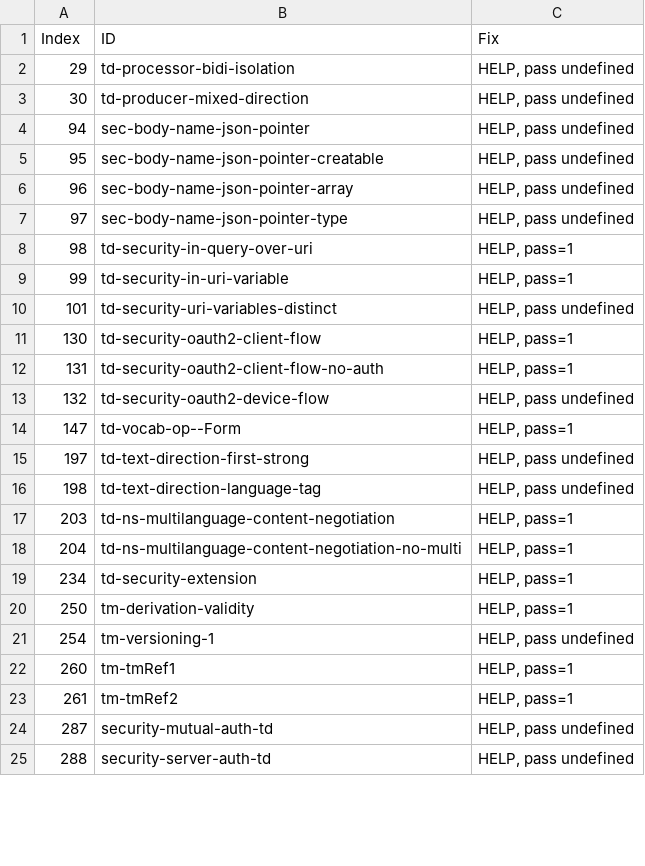
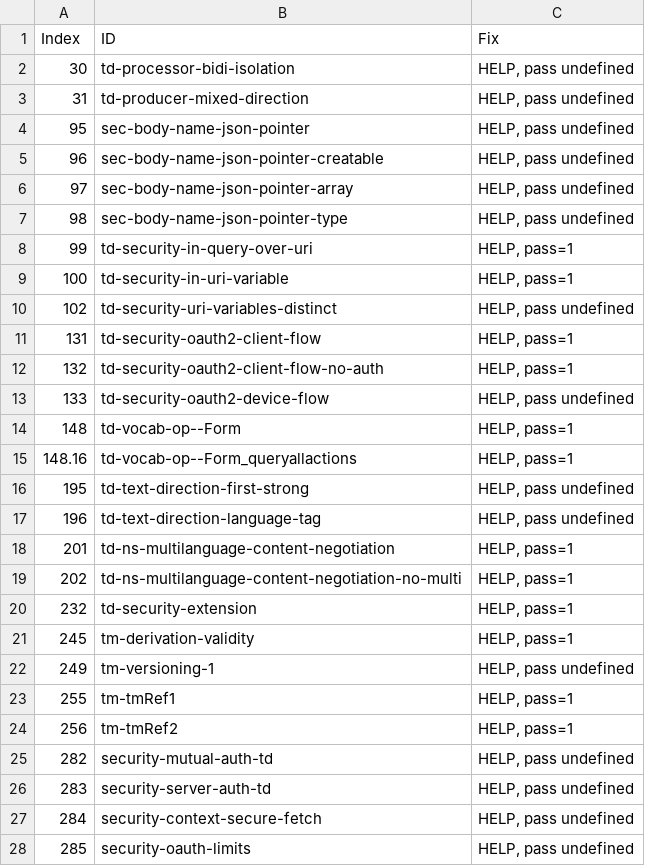
Before and after one commit to w3c/wot-thing-description, a CSV file: testing/atrisk.csv, drawn as a sheet; only a part is shown; the diff covers the shown part only.

```diff
--- a/testing/atrisk.csv
+++ b/testing/atrisk.csv
@@ -1,25 +1,28 @@
 "Index","ID","Fix"
-29,"td-processor-bidi-isolation","HELP, pass undefined"
-30,"td-producer-mixed-direction","HELP, pass undefined"
-94,"sec-body-name-json-pointer","HELP, pass undefined"
-95,"sec-body-name-json-pointer-creatable","HELP, pass undefined"
-96,"sec-body-name-json-pointer-array","HELP, pass undefined"
-97,"sec-body-name-json-pointer-type","HELP, pass undefined"
-98,"td-security-in-query-over-uri","HELP, pass=1"
-99,"td-security-in-uri-variable","HELP, pass=1"
-101,"td-security-uri-variables-distinct","HELP, pass undefined"
-130,"td-security-oauth2-client-flow","HELP, pass=1"
-131,"td-security-oauth2-client-flow-no-auth","HELP, pass=1"
-132,"td-security-oauth2-device-flow","HELP, pass undefined"
-147,"td-vocab-op--Form","HELP, pass=1"
-197,"td-text-direction-first-strong","HELP, pass undefined"
-198,"td-text-direction-language-tag","HELP, pass undefined"
-203,"td-ns-multilanguage-content-negotiation","HELP, pass=1"
-204,"td-ns-multilanguage-content-negotiation-no-multi","HELP, pass=1"
-234,"td-security-extension","HELP, pass=1"
-250,"tm-derivation-validity","HELP, pass=1"
-254,"tm-versioning-1","HELP, pass undefined"
-260,"tm-tmRef1","HELP, pass=1"
-261,"tm-tmRef2","HELP, pass=1"
-287,"security-mutual-auth-td","HELP, pass undefined"
-288,"security-server-auth-td","HELP, pass undefined"
+30,"td-processor-bidi-isolation","HELP, pass undefined"
+31,"td-producer-mixed-direction","HELP, pass undefined"
+95,"sec-body-name-json-pointer","HELP, pass undefined"
+96,"sec-body-name-json-pointer-creatable","HELP, pass undefined"
+97,"sec-body-name-json-pointer-array","HELP, pass undefined"
+98,"sec-body-name-json-pointer-type","HELP, pass undefined"
+99,"td-security-in-query-over-uri","HELP, pass=1"
+100,"td-security-in-uri-variable","HELP, pass=1"
+102,"td-security-uri-variables-distinct","HELP, pass undefined"
+131,"td-security-oauth2-client-flow","HELP, pass=1"
+132,"td-security-oauth2-client-flow-no-auth","HELP, pass=1"
+133,"td-security-oauth2-device-flow","HELP, pass undefined"
+148,"td-vocab-op--Form","HELP, pass=1"
+148.16,"td-vocab-op--Form_queryallactions","HELP, pass=1"
+195,"td-text-direction-first-strong","HELP, pass undefined"
+196,"td-text-direction-language-tag","HELP, pass undefined"
+201,"td-ns-multilanguage-content-negotiation","HELP, pass=1"
+202,"td-ns-multilanguage-content-negotiation-no-multi","HELP, pass=1"
+232,"td-security-extension","HELP, pass=1"
+245,"tm-derivation-validity","HELP, pass=1"
+249,"tm-versioning-1","HELP, pass undefined"
+255,"tm-tmRef1","HELP, pass=1"
+256,"tm-tmRef2","HELP, pass=1"
+282,"security-mutual-auth-td","HELP, pass undefined"
+283,"security-server-auth-td","HELP, pass undefined"
+284,"security-context-secure-fetch","HELP, pass undefined"
+285,"security-oauth-limits","HELP, pass undefined"
```
Also changed, not shown: 3 removed rows and 6 edited cells elsewhere in this file, testing/inputs/atrisk.csv, testing/template.csv, 2 other files.
